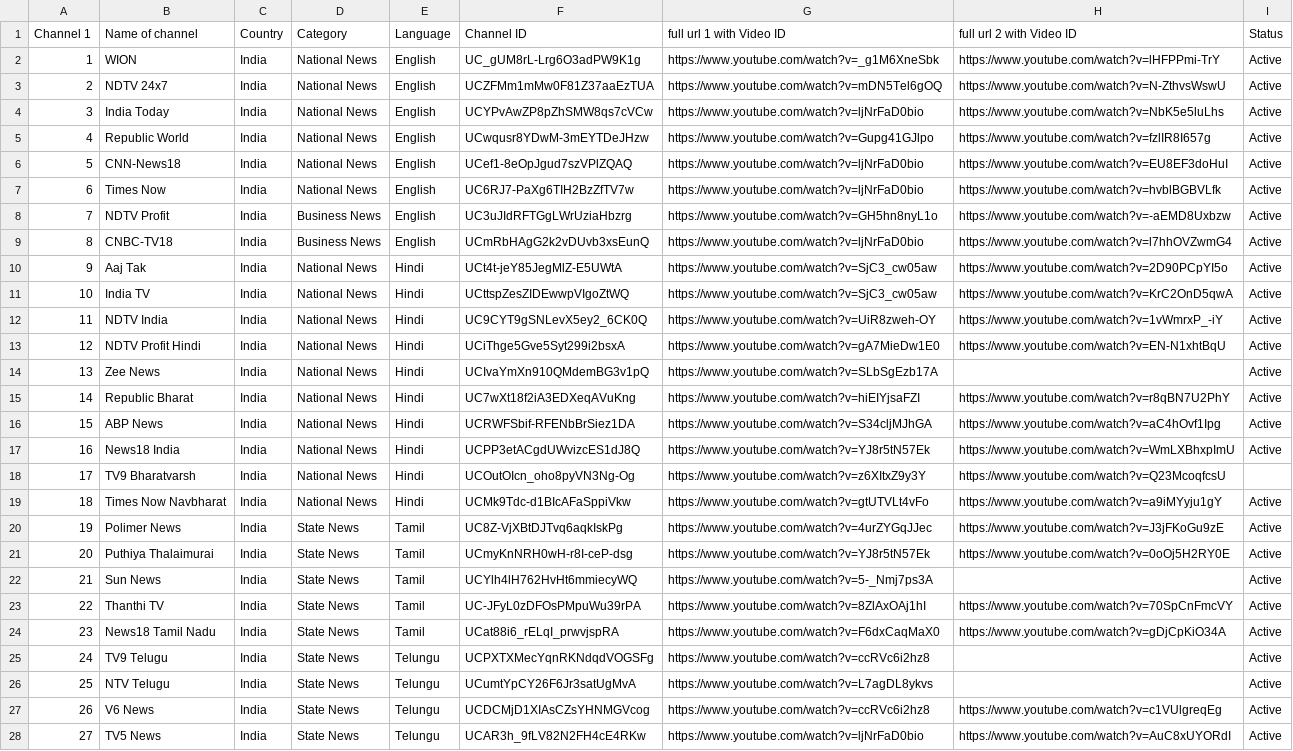
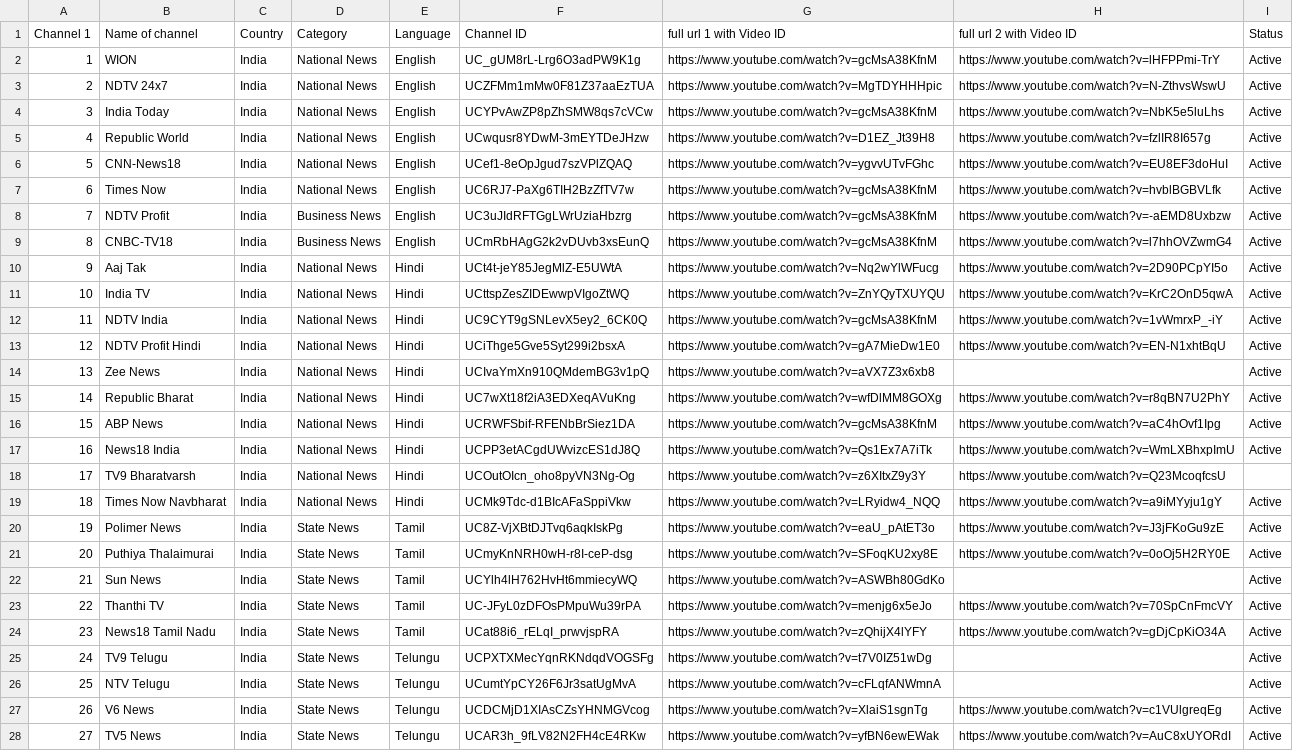
Before and after one commit to Vilfin-TV/MultiScreener, a CSV file: youtube_live_audit.csv, drawn as a sheet; only a part is shown; the diff covers the shown part only; the diff names each change by its address in the sheet, - before the commit and + after, or states it on an @@ line.

```diff
--- a/youtube_live_audit.csv
+++ b/youtube_live_audit.csv
-G2 (full url 1 with Video ID): https://www.youtube.com/watch?v=_g1M6XneSbk
+G2 (full url 1 with Video ID): https://www.youtube.com/watch?v=gcMsA38KfnM
-G3 (full url 1 with Video ID): https://www.youtube.com/watch?v=mDN5Tel6gOQ
+G3 (full url 1 with Video ID): https://www.youtube.com/watch?v=MgTDYHHHpic
-G4 (full url 1 with Video ID): https://www.youtube.com/watch?v=ljNrFaD0bio
+G4 (full url 1 with Video ID): https://www.youtube.com/watch?v=gcMsA38KfnM
-G5 (full url 1 with Video ID): https://www.youtube.com/watch?v=Gupg41GJlpo
+G5 (full url 1 with Video ID): https://www.youtube.com/watch?v=D1EZ_Jt39H8
-G6 (full url 1 with Video ID): https://www.youtube.com/watch?v=ljNrFaD0bio
+G6 (full url 1 with Video ID): https://www.youtube.com/watch?v=ygvvUTvFGhc
-G7 (full url 1 with Video ID): https://www.youtube.com/watch?v=ljNrFaD0bio
+G7 (full url 1 with Video ID): https://www.youtube.com/watch?v=gcMsA38KfnM
-G8 (full url 1 with Video ID): https://www.youtube.com/watch?v=GH5hn8nyL1o
+G8 (full url 1 with Video ID): https://www.youtube.com/watch?v=gcMsA38KfnM
-G9 (full url 1 with Video ID): https://www.youtube.com/watch?v=ljNrFaD0bio
+G9 (full url 1 with Video ID): https://www.youtube.com/watch?v=gcMsA38KfnM
-G10 (full url 1 with Video ID): https://www.youtube.com/watch?v=SjC3_cw05aw
+G10 (full url 1 with Video ID): https://www.youtube.com/watch?v=Nq2wYlWFucg
-G11 (full url 1 with Video ID): https://www.youtube.com/watch?v=SjC3_cw05aw
+G11 (full url 1 with Video ID): https://www.youtube.com/watch?v=ZnYQyTXUYQU
-G12 (full url 1 with Video ID): https://www.youtube.com/watch?v=UiR8zweh-OY
+G12 (full url 1 with Video ID): https://www.youtube.com/watch?v=gcMsA38KfnM
-G14 (full url 1 with Video ID): https://www.youtube.com/watch?v=SLbSgEzb17A
+G14 (full url 1 with Video ID): https://www.youtube.com/watch?v=aVX7Z3x6xb8
-G15 (full url 1 with Video ID): https://www.youtube.com/watch?v=hiEIYjsaFZI
+G15 (full url 1 with Video ID): https://www.youtube.com/watch?v=wfDlMM8GOXg
-G16 (full url 1 with Video ID): https://www.youtube.com/watch?v=S34cljMJhGA
+G16 (full url 1 with Video ID): https://www.youtube.com/watch?v=gcMsA38KfnM
-G17 (full url 1 with Video ID): https://www.youtube.com/watch?v=YJ8r5tN57Ek
+G17 (full url 1 with Video ID): https://www.youtube.com/watch?v=Qs1Ex7A7iTk
-G19 (full url 1 with Video ID): https://www.youtube.com/watch?v=gtUTVLt4vFo
+G19 (full url 1 with Video ID): https://www.youtube.com/watch?v=LRyidw4_NQQ
-G20 (full url 1 with Video ID): https://www.youtube.com/watch?v=4urZYGqJJec
+G20 (full url 1 with Video ID): https://www.youtube.com/watch?v=eaU_pAtET3o
-G21 (full url 1 with Video ID): https://www.youtube.com/watch?v=YJ8r5tN57Ek
+G21 (full url 1 with Video ID): https://www.youtube.com/watch?v=SFoqKU2xy8E
-G22 (full url 1 with Video ID): https://www.youtube.com/watch?v=5-_Nmj7ps3A
+G22 (full url 1 with Video ID): https://www.youtube.com/watch?v=ASWBh80GdKo
-G23 (full url 1 with Video ID): https://www.youtube.com/watch?v=8ZlAxOAj1hI
+G23 (full url 1 with Video ID): https://www.youtube.com/watch?v=menjg6x5eJo
-G24 (full url 1 with Video ID): https://www.youtube.com/watch?v=F6dxCaqMaX0
+G24 (full url 1 with Video ID): https://www.youtube.com/watch?v=zQhijX4lYFY
-G25 (full url 1 with Video ID): https://www.youtube.com/watch?v=ccRVc6i2hz8
+G25 (full url 1 with Video ID): https://www.youtube.com/watch?v=t7V0IZ51wDg
-G26 (full url 1 with Video ID): https://www.youtube.com/watch?v=L7agDL8ykvs
+G26 (full url 1 with Video ID): https://www.youtube.com/watch?v=cFLqfANWmnA
-G27 (full url 1 with Video ID): https://www.youtube.com/watch?v=ccRVc6i2hz8
+G27 (full url 1 with Video ID): https://www.youtube.com/watch?v=XlaiS1sgnTg
-G28 (full url 1 with Video ID): https://www.youtube.com/watch?v=ljNrFaD0bio
+G28 (full url 1 with Video ID): https://www.youtube.com/watch?v=yfBN6ewEWak
```
Also changed, not shown: 59 edited cells elsewhere in this file, 2 other files.
